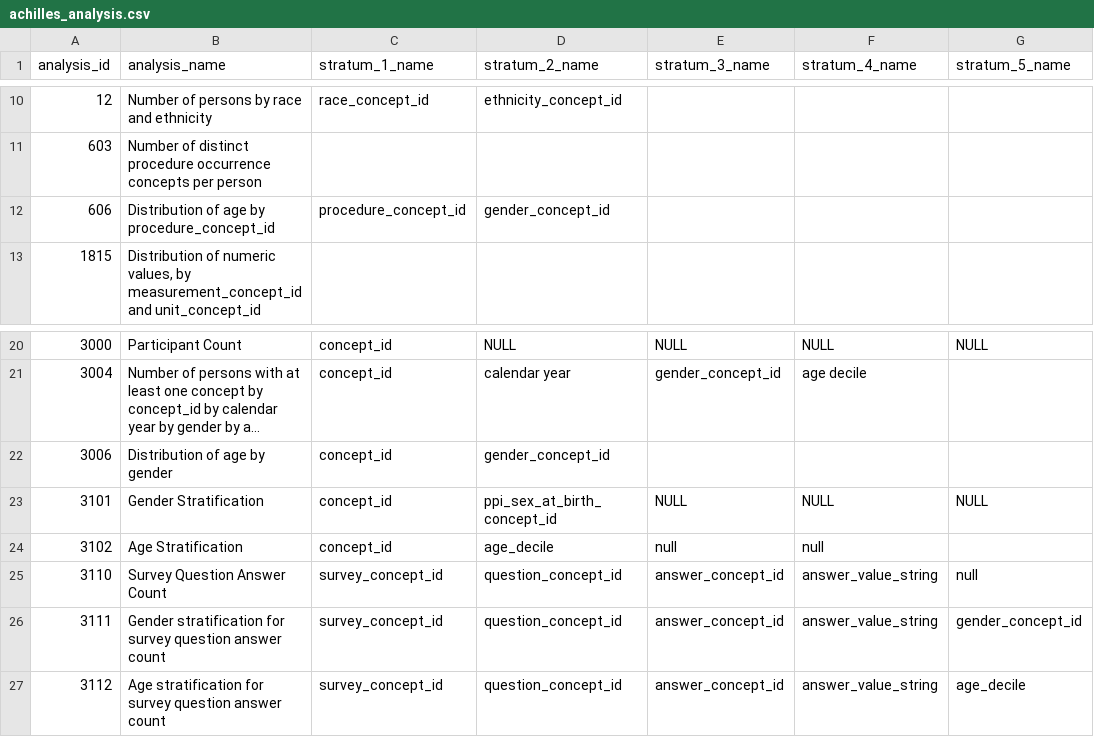
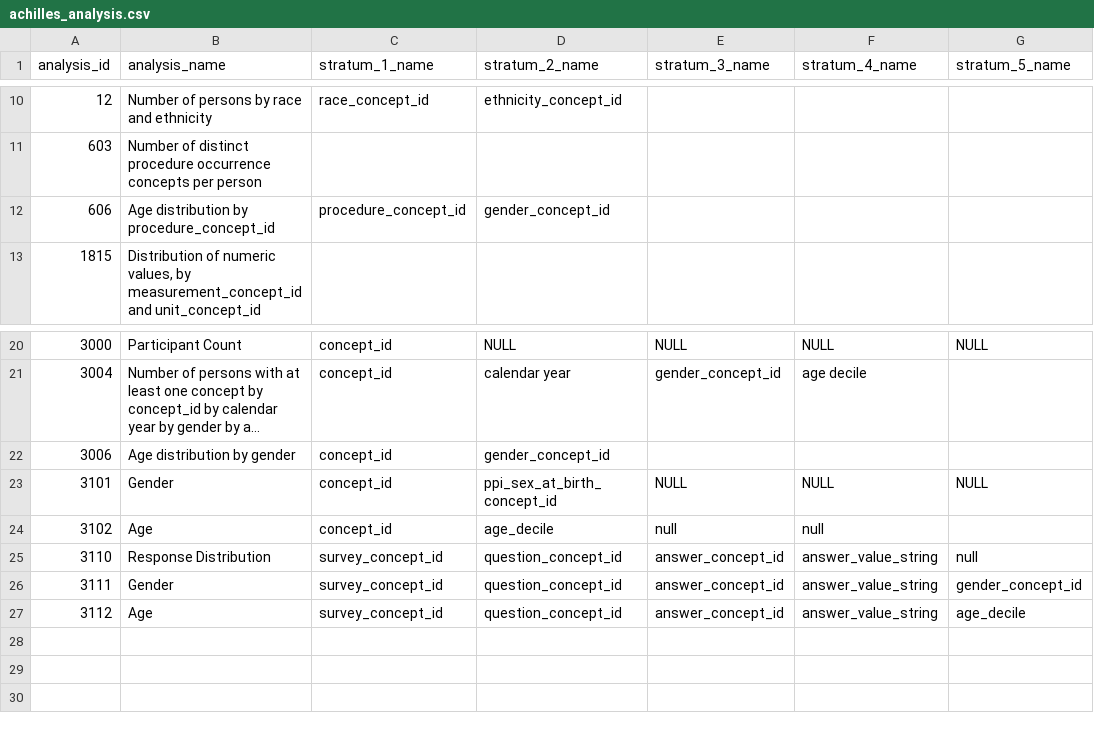
Before and after one commit to all-of-us/workbench, a CSV file: api/db-cdr/csv/achilles_analysis.csv, drawn as a sheet; only a part is shown, gaps mark what is left out; long unchanged cells end in …; the diff names each change by its address in the sheet, - before the commit and + after, or states it on an @@ line.

```diff
--- a/api/db-cdr/csv/achilles_analysis.csv
+++ b/api/db-cdr/csv/achilles_analysis.csv
-B12 (analysis_name): Distribution of age by procedure_concept_id
+B12 (analysis_name): Age distribution by procedure_concept_id
-B22 (analysis_name): Distribution of age by gender
+B22 (analysis_name): Age distribution by gender
-B23 (analysis_name): Gender Stratification
+B23 (analysis_name): Gender
-B24 (analysis_name): Age Stratification
+B24 (analysis_name): Age
-B25 (analysis_name): Survey Question Answer Count
+B25 (analysis_name): Response Distribution
-B26 (analysis_name): Gender stratification for survey question answer count
+B26 (analysis_name): Gender
-B27 (analysis_name): Age stratification for survey question answer count
+B27 (analysis_name): Age
```
Also changed, not shown: api/db-cdr/generate-cdr/csv/achilles_analysis.csv, 11 other files.
